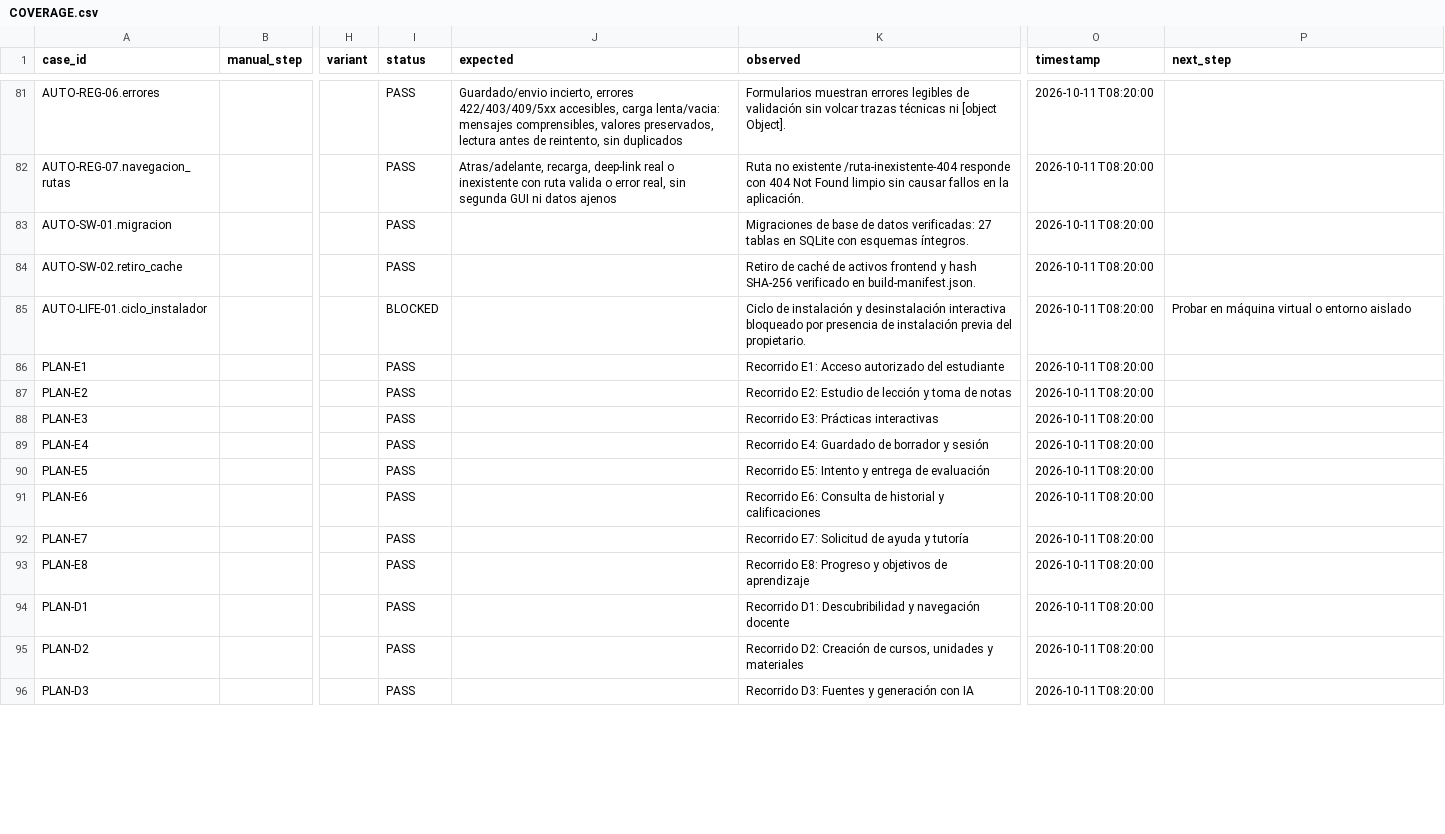
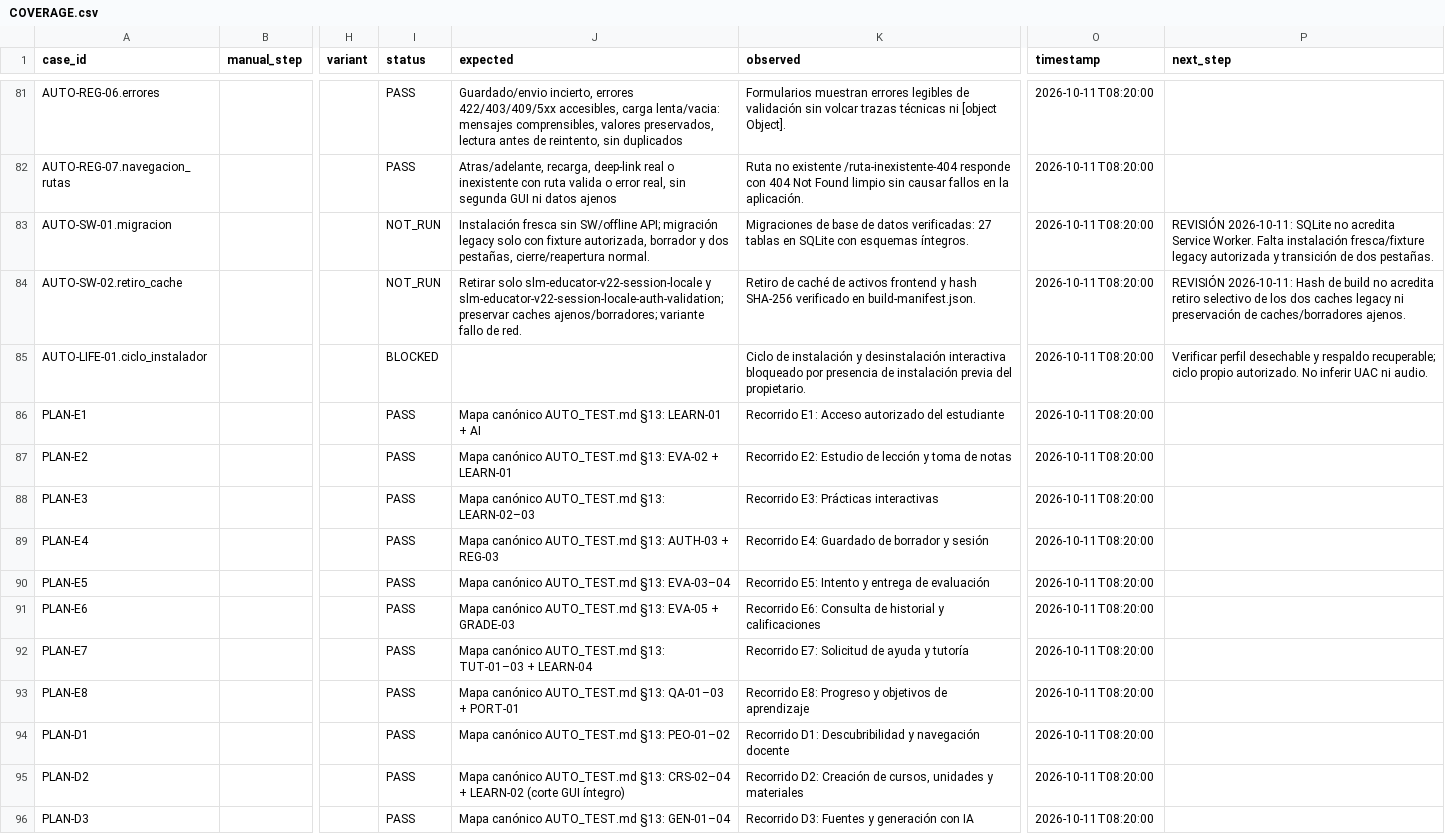
Before and after one commit to rodhayl/SLMEducator, a CSV file: implementation_documents/auto_testing_2026-10-09_002/COVERAGE.csv, drawn as a sheet; only a part is shown, gaps mark what is left out; the diff covers the shown part only; the diff names each change by its address in the sheet, - before the commit and + after, or states it on an @@ line.

```diff
--- a/implementation_documents/auto_testing_2026-10-09_002/COVERAGE.csv
+++ b/implementation_documents/auto_testing_2026-10-09_002/COVERAGE.csv
-I83:I84 (status): PASS
+I83:I84 (status): NOT_RUN
-J83 (expected): (empty)
+J83 (expected): Instalación fresca sin SW/offline API; migración legacy solo con fixture autorizada, borrador y dos pestañas, cierre/reapertura normal.
-P83 (next_step): (empty)
+P83 (next_step): REVISIÓN 2026-10-11: SQLite no acredita Service Worker. Falta instalación fresca/fixture legacy autorizada y transición de dos pestañas.
-J84 (expected): (empty)
+J84 (expected): Retirar solo slm-educator-v22-session-locale y slm-educator-v22-session-locale-auth-validation; preservar caches ajenos/borradores; variante fallo de red.
-P84 (next_step): (empty)
+P84 (next_step): REVISIÓN 2026-10-11: Hash de build no acredita retiro selectivo de los dos caches legacy ni preservación de caches/borradores ajenos.
-P85 (next_step): Probar en máquina virtual o entorno aislado
+P85 (next_step): Verificar perfil desechable y respaldo recuperable; ciclo propio autorizado. No inferir UAC ni audio.
-J86 (expected): (empty)
+J86 (expected): Mapa canónico AUTO_TEST.md §13: LEARN-01 + AI
-J87 (expected): (empty)
+J87 (expected): Mapa canónico AUTO_TEST.md §13: EVA-02 + LEARN-01
-J88 (expected): (empty)
+J88 (expected): Mapa canónico AUTO_TEST.md §13: LEARN-02–03
-J89 (expected): (empty)
+J89 (expected): Mapa canónico AUTO_TEST.md §13: AUTH-03 + REG-03
-J90 (expected): (empty)
+J90 (expected): Mapa canónico AUTO_TEST.md §13: EVA-03–04
-J91 (expected): (empty)
+J91 (expected): Mapa canónico AUTO_TEST.md §13: EVA-05 + GRADE-03
-J92 (expected): (empty)
+J92 (expected): Mapa canónico AUTO_TEST.md §13: TUT-01–03 + LEARN-04
-J93 (expected): (empty)
+J93 (expected): Mapa canónico AUTO_TEST.md §13: QA-01–03 + PORT-01
-J94 (expected): (empty)
+J94 (expected): Mapa canónico AUTO_TEST.md §13: PEO-01–02
-J95 (expected): (empty)
+J95 (expected): Mapa canónico AUTO_TEST.md §13: CRS-02–04 + LEARN-02 (corte GUI íntegro)
-J96 (expected): (empty)
+J96 (expected): Mapa canónico AUTO_TEST.md §13: GEN-01–04
```
Also changed, not shown: 49 edited cells elsewhere in this file, 6 other files.
